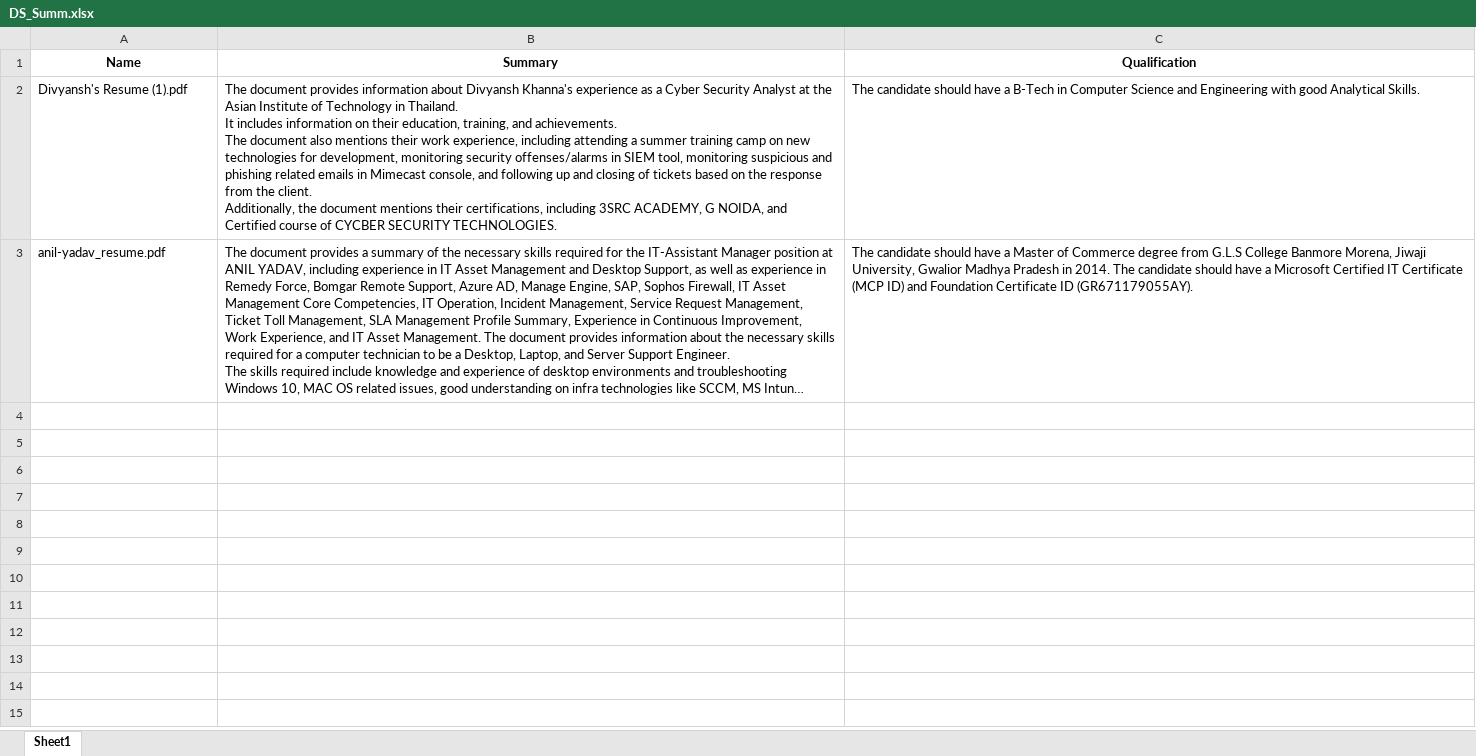
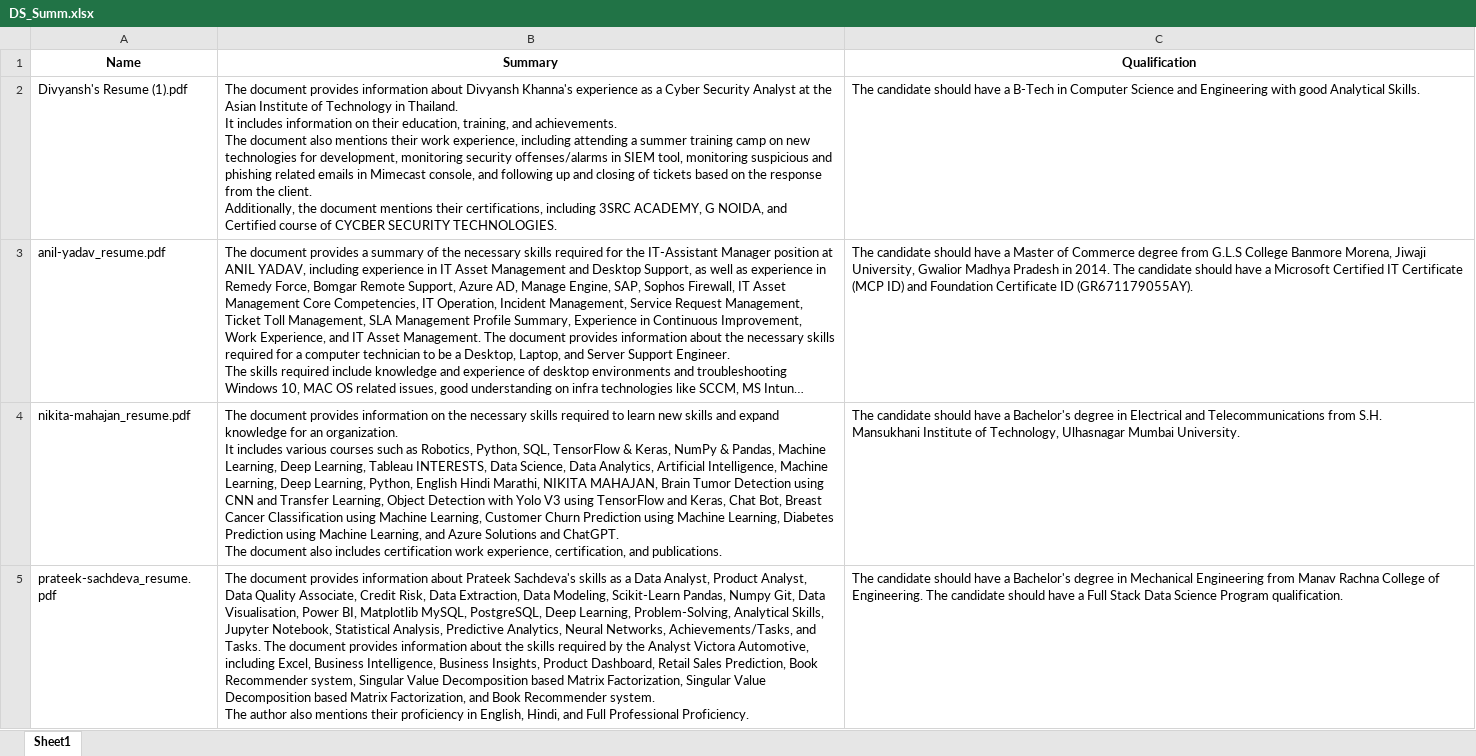
Before and after one commit to HeavenEvolved/qna_project, an Excel workbook: res_ai/data/DS_Resume_Table/DS_Summ.xlsx, sheet Sheet1, drawn as a sheet; long unchanged cells end in …; values as stored, in another font and other column widths than the file's, no borders; ↵ is a line break in a cell; the diff names each change by its address in the sheet, - before the commit and + after, or states it on an @@ line.

```diff
--- a/res_ai/data/DS_Resume_Table/DS_Summ.xlsx (sheet Sheet1)
+++ b/res_ai/data/DS_Resume_Table/DS_Summ.xlsx (sheet Sheet1)
+row 4: nikita-mahajan_resume.pdf | The document provides information on the necessary skills required to learn new skills and expand knowledge for an organization. ↵ It includes various courses such as Robotics, Python, SQL, TensorFlow & Keras, NumPy & Pandas, Machine Learning, Deep Learning, Tableau INTERESTS, Data Science, Data Analytics, Artificial Intelligence, Machine Learning, Deep Learning, Python, English Hindi Marathi, NIKITA MAHAJAN, Brain Tumor Detection using CNN and Transfer Learning, Object Detection with Yolo V3 using TensorFlow and Keras, Chat Bot, Breast Cancer Classification using Machine Learning, Customer Churn Prediction using Machine Learning, Diabetes Prediction using Machine Learning, and Azure Solutions and ChatGPT. ↵ The document also includes certification work experience, certification, and publications. | The candidate should have a Bachelor's degree in Electrical and Telecommunications from S.H. ↵ Mansukhani Institute of Technology, Ulhasnagar Mumbai University.
+row 5: prateek-sachdeva_resume.pdf | The document provides information about Prateek Sachdeva's skills as a Data Analyst, Product Analyst, Data Quality Associate, Credit Risk, Data Extraction, Data Modeling, Scikit-Learn Pandas, Numpy Git, Data Visualisation, Power BI, Matplotlib MySQL, PostgreSQL, Deep Learning, Problem-Solving, Analytical Skills, Jupyter Notebook, Statistical Analysis, Predictive Analytics, Neural Networks, Achievements/Tasks, and Tasks. The document provides information about the skills required by the Analyst Victora Automotive, including Excel, Business Intelligence, Business Insights, Product Dashboard, Retail Sales Prediction, Book Recommender system, Singular Value Decomposition based Matrix Factorization, Singular Value Decomposition based Matrix Factorization, and Book Recommender system. ↵ The author also mentions their proficiency in English, Hindi, and Full Professional Proficiency. | The candidate should have a Bachelor's degree in Mechanical Engineering from Manav Rachna College of Engineering. The candidate should have a Full Stack Data Science Program qualification.
```
Also changed, not shown: res_ai/data/DS_JD_Table/DS_JDv1.xlsx, 8 other files.
